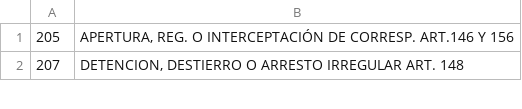
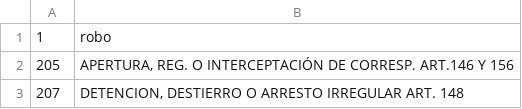
Before and after one commit to erriveros/SoftwareFiscalia, a CSV file: app/assets/tipos_crimenes/datos.csv, drawn as a sheet; only a part is shown; the diff names each change by its address in the sheet, - before the commit and + after, or states it on an @@ line.

Commit message:
tag de crimen bien asoaciada

```diff
--- a/app/assets/tipos_crimenes/datos.csv
+++ b/app/assets/tipos_crimenes/datos.csv
+row 1: 1 | robo
```
Also changed, not shown: 6 other files.
